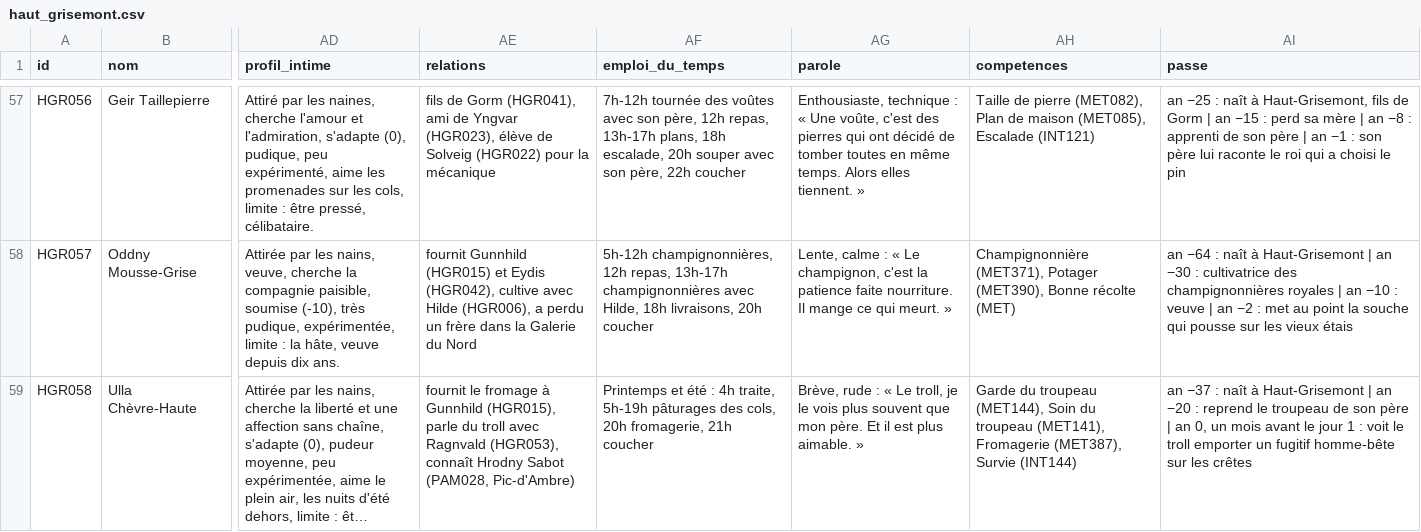
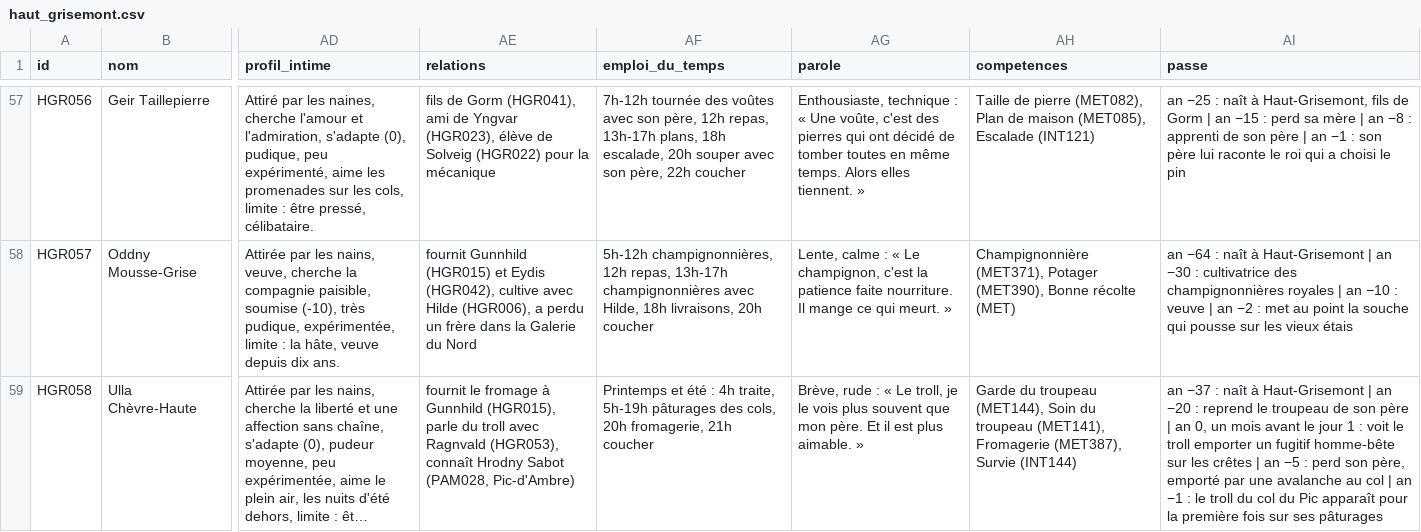
Before and after one commit to triphopsama/test, a CSV file: monde/donnees/pnj/haut_grisemont.csv, drawn as a sheet; only a part is shown, gaps mark what is left out; long unchanged cells end in …; the diff covers the shown part only; the diff names each change by its address in the sheet, - before the commit and + after, or states it on an @@ line.

```diff
--- a/monde/donnees/pnj/haut_grisemont.csv
+++ b/monde/donnees/pnj/haut_grisemont.csv
-AI59 (passe): …les crêtes
+AI59 (passe): …les crêtes | an −5 : perd son père, emporté par une avalanche au col | an −1 : le troll du col du Pic apparaît pour la première fois sur ses pâturages
```
Also changed, not shown: 4 edited cells elsewhere in this file, monde/donnees/pnj/aube_des_racines.csv, monde/donnees/pnj/forge_profonde.csv, 20 other files.
